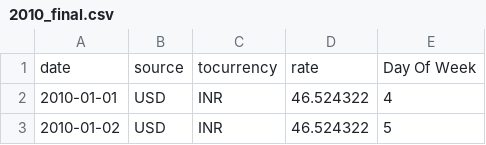
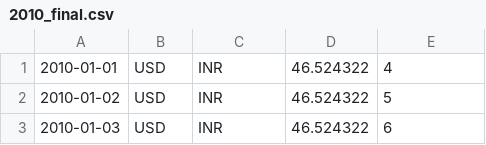
Before and after one commit to chinmaygghag/APDProject, a CSV file: 2010/2010_final.csv, drawn as a sheet; only a part is shown; the shorter side is filled out with more unchanged rows.

```diff
--- a/2010/2010_final.csv
+++ b/2010/2010_final.csv
@@ -1,2 +1 @@
-date,source,tocurrency,rate,Day Of Week
 2010-01-01,USD,INR,46.524322,4
```
Also changed, not shown: 2011/2011_final.csv, 2012/2012_final.csv, 18 other files.
